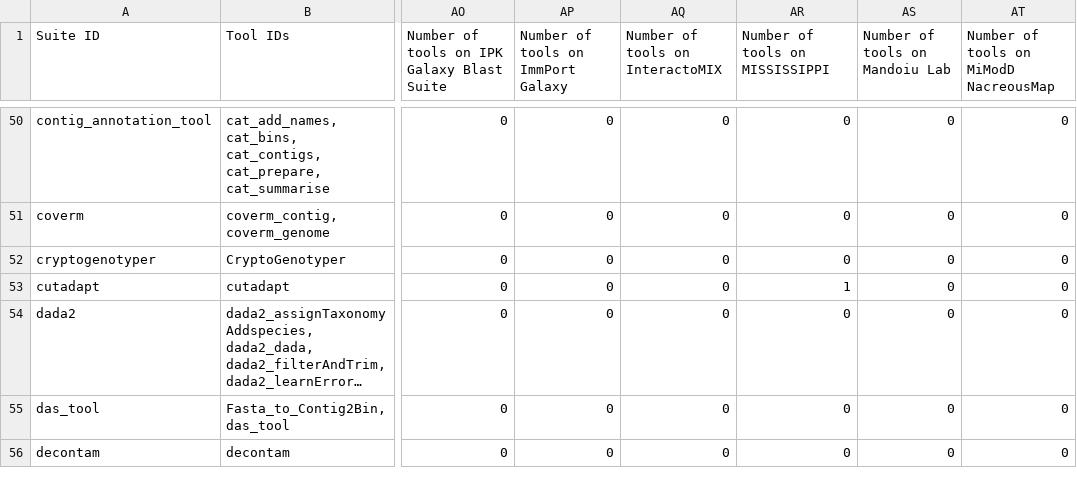
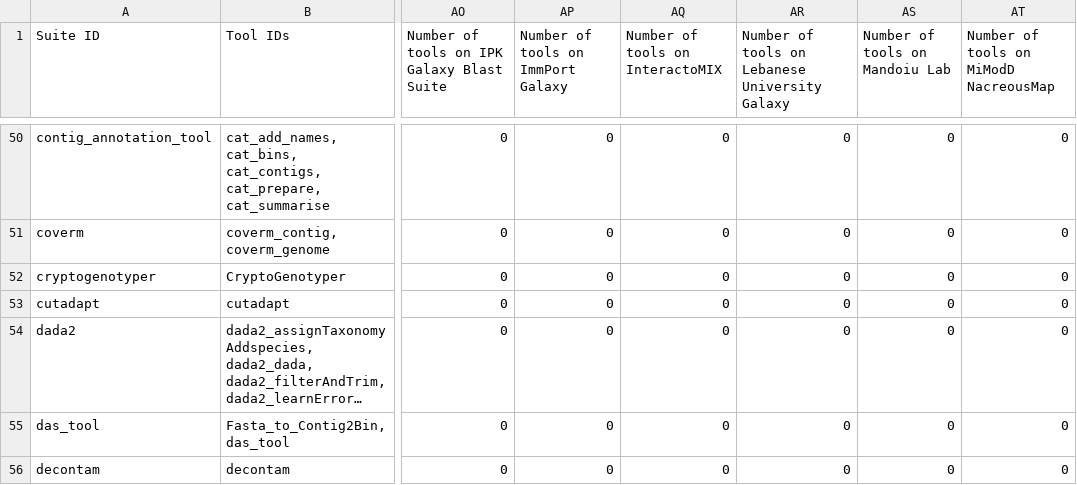
Before and after one commit to usegalaxy-eu/microgalaxy_paper_2025, a TSV file: docs/supplementary/supplementary_table_3.tsv, drawn as a sheet; only a part is shown, gaps mark what is left out; long unchanged cells end in …; the diff covers the shown part only; the diff names each change by its address in the sheet, - before the commit and + after, or states it on an @@ line.

```diff
--- a/docs/supplementary/supplementary_table_3.tsv
+++ b/docs/supplementary/supplementary_table_3.tsv
-AR1: Number of tools on MISSISSIPPI
+AR1: Number of tools on Lebanese University Galaxy
-AR53: 1
+AR53: 0
```
Also changed, not shown: 45 edited cells elsewhere in this file, 2 other files.
